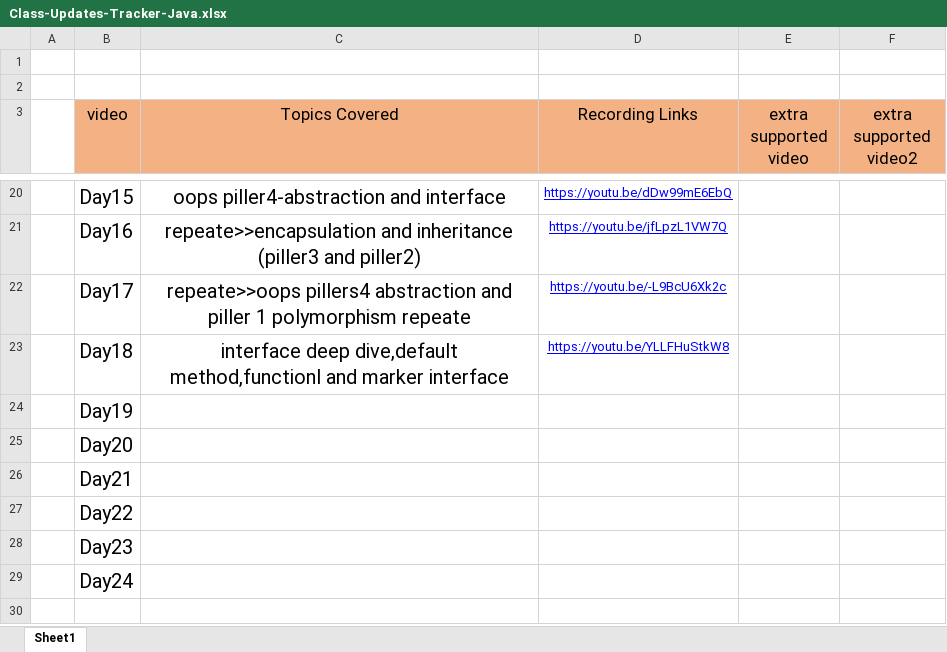
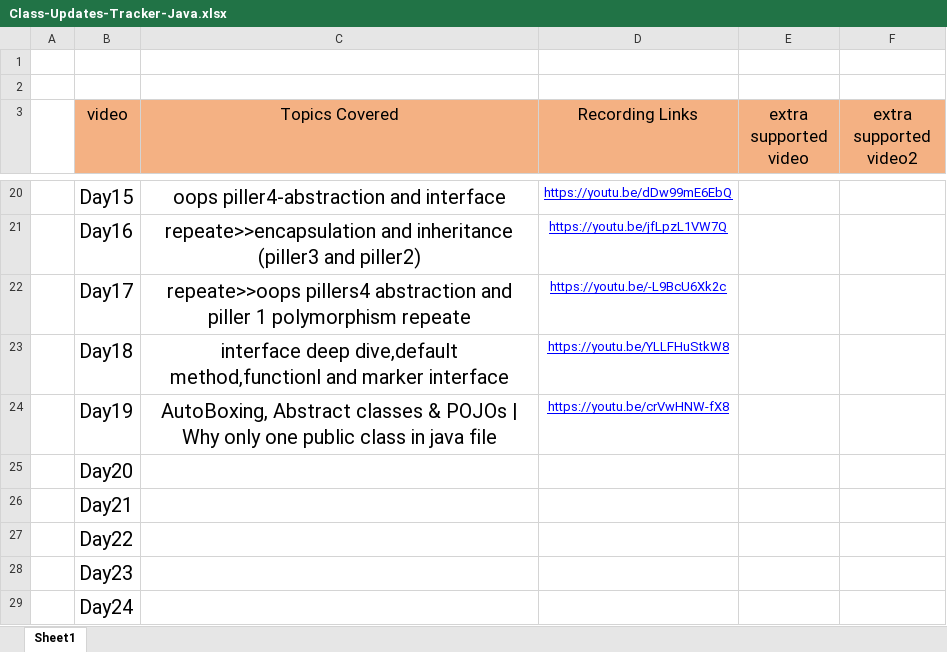
Before and after one commit to Amanchaudary/java-learn, an Excel workbook: Class-Updates-Tracker-Java.xlsx, sheet Sheet1, drawn as a sheet; only a part is shown, gaps mark what is left out; values as stored, in another font and other column widths than the file's, no borders; the diff names each change by its address in the sheet, - before the commit and + after, or states it on an @@ line.

Commit message:
AutoBoxing, Abstract classes & POJOs | Why only one public class in java file be learned

```diff
--- a/Class-Updates-Tracker-Java.xlsx (sheet Sheet1)
+++ b/Class-Updates-Tracker-Java.xlsx (sheet Sheet1)
-C24 (Topics Covered): (empty)
+C24 (Topics Covered): AutoBoxing, Abstract classes & POJOs | Why only one public class in java file
-D24 (Recording Links): (empty)
+D24 (Recording Links): https://youtu.be/crVwHNW-fX8
```
Also changed, not shown: 5 other files.
